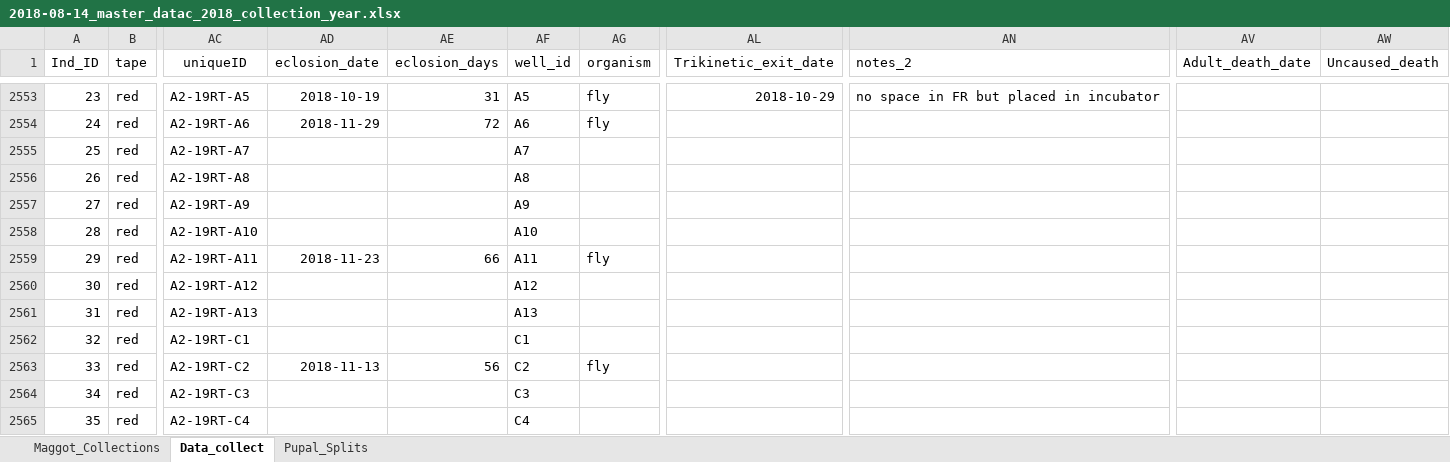
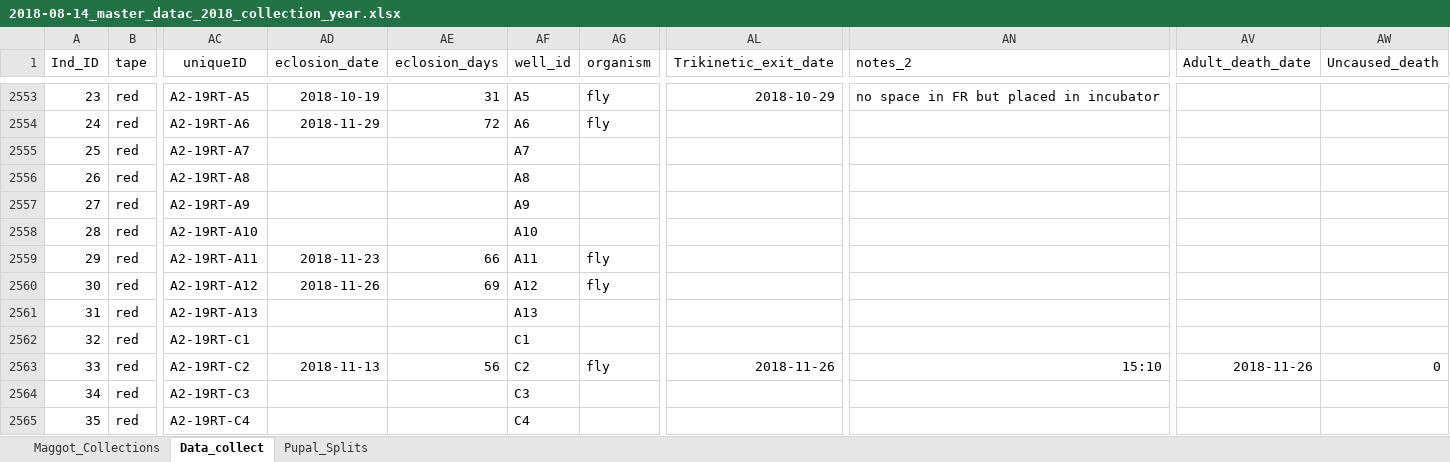
Before and after one commit to adnguyen/Circadian_rhythm_runs_seasonal_timing, an Excel workbook: Data/2018-08-14_master_datac_2018_collection_year.xlsx, sheet Data_collect, drawn as a sheet; only a part is shown, gaps mark what is left out; values as stored, in another font and other column widths than the file's, no borders; the diff covers the shown part only; the diff names each change by its address in the sheet, - before the commit and + after, or states it on an @@ line.

```diff
--- a/Data/2018-08-14_master_datac_2018_collection_year.xlsx (sheet Data_collect)
+++ b/Data/2018-08-14_master_datac_2018_collection_year.xlsx (sheet Data_collect)
-AD2560 (eclosion_date): (empty)
+AD2560 (eclosion_date): 2018-11-26
-AE2560 (eclosion_days): (empty)
+AE2560 (eclosion_days): 69
-AG2560 (organism): (empty)
+AG2560 (organism): fly
-AL2563 (Trikinetic_exit_date): (empty)
+AL2563 (Trikinetic_exit_date): 2018-11-26
-AN2563 (notes_2): (empty)
+AN2563 (notes_2): 15:10
-AV2563 (Adult_death_date): (empty)
+AV2563 (Adult_death_date): 2018-11-26
-AW2563 (Uncaused_death): (empty)
+AW2563 (Uncaused_death): 0
```
Also changed, not shown: 3 added rows, 243 edited cells and row numbers in column A elsewhere in this sheet, Data/Storage/2018_storage_minus80_information.xlsx.
